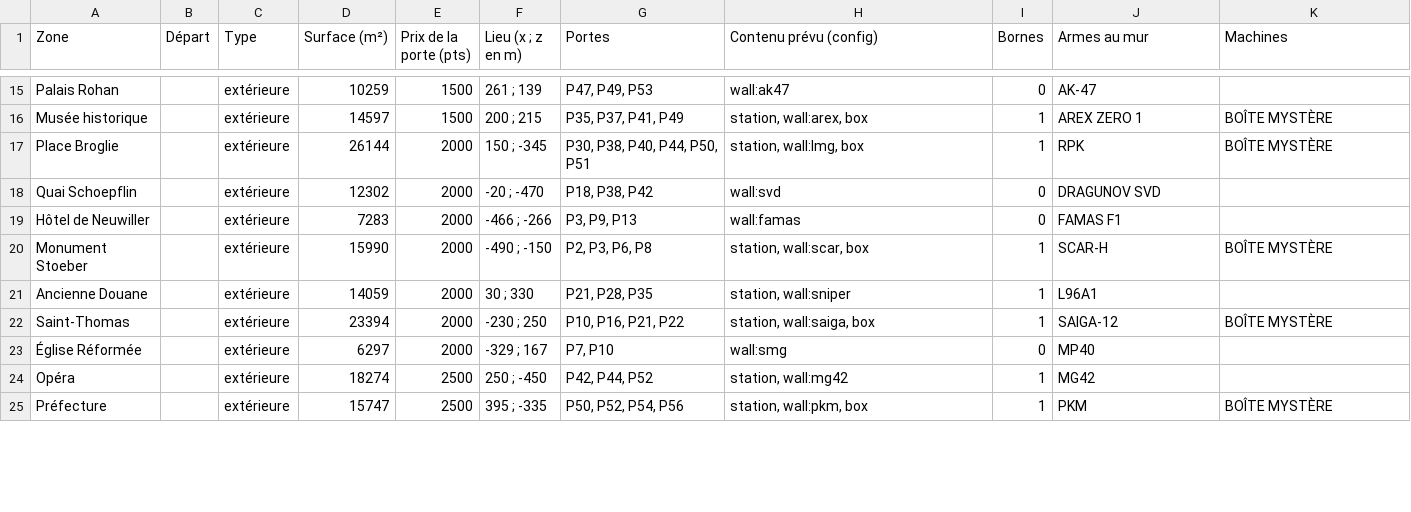
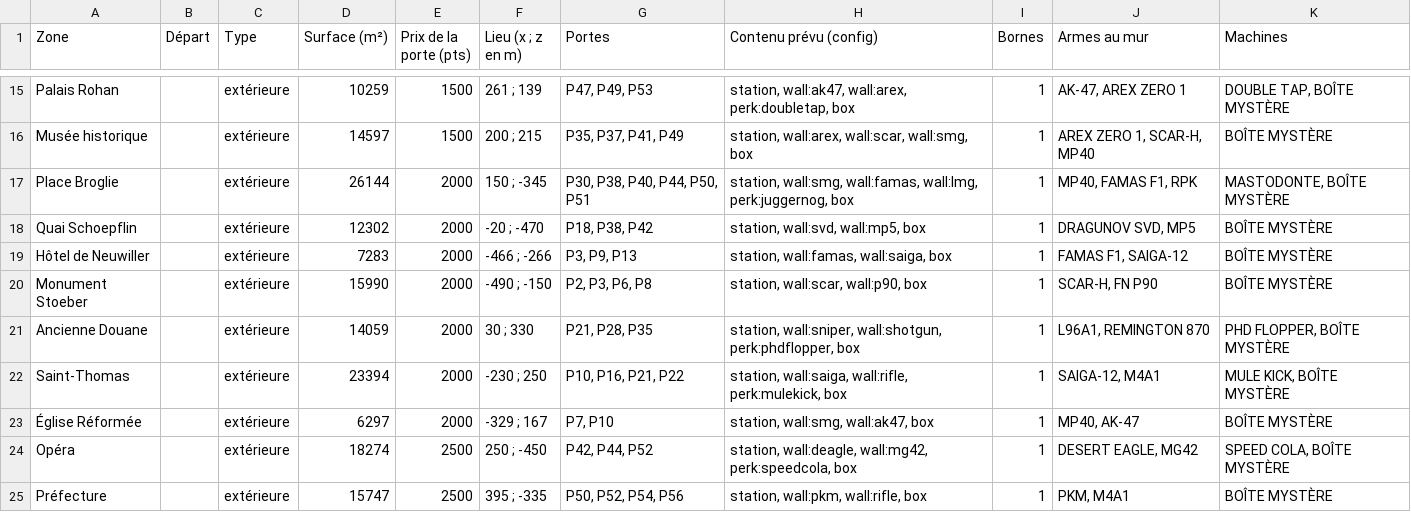
Before and after one commit to davideneco/zombie-survival, a CSV file: docs/csv/11_zones.csv, drawn as a sheet; only a part is shown, gaps mark what is left out; the diff covers the shown part only; the diff names each change by its address in the sheet, - before the commit and + after, or states it on an @@ line.

```diff
--- a/docs/csv/11_zones.csv
+++ b/docs/csv/11_zones.csv
-H15 (Contenu prévu (config)): wall:ak47
+H15 (Contenu prévu (config)): station, wall:ak47, wall:arex, perk:doubletap, box
-I15 (Bornes): 0
+I15 (Bornes): 1
-J15 (Armes au mur): AK-47
+J15 (Armes au mur): AK-47, AREX ZERO 1
-K15 (Machines): (empty)
+K15 (Machines): DOUBLE TAP, BOÎTE MYSTÈRE
-H16 (Contenu prévu (config)): station, wall:arex, box
+H16 (Contenu prévu (config)): station, wall:arex, wall:scar, wall:smg, box
-J16 (Armes au mur): AREX ZERO 1
+J16 (Armes au mur): AREX ZERO 1, SCAR-H, MP40
-H17 (Contenu prévu (config)): station, wall:lmg, box
+H17 (Contenu prévu (config)): station, wall:smg, wall:famas, wall:lmg, perk:juggernog, box
-J17 (Armes au mur): RPK
+J17 (Armes au mur): MP40, FAMAS F1, RPK
-K17 (Machines): BOÎTE MYSTÈRE
+K17 (Machines): MASTODONTE, BOÎTE MYSTÈRE
-H18 (Contenu prévu (config)): wall:svd
+H18 (Contenu prévu (config)): station, wall:svd, wall:mp5, box
-I18:I19 (Bornes): 0
+I18:I19 (Bornes): 1
-J18 (Armes au mur): DRAGUNOV SVD
+J18 (Armes au mur): DRAGUNOV SVD, MP5
-K18:K19 (Machines): (empty)
+K18:K19 (Machines): BOÎTE MYSTÈRE
-H19 (Contenu prévu (config)): wall:famas
+H19 (Contenu prévu (config)): station, wall:famas, wall:saiga, box
-J19 (Armes au mur): FAMAS F1
+J19 (Armes au mur): FAMAS F1, SAIGA-12
-H20 (Contenu prévu (config)): station, wall:scar, box
+H20 (Contenu prévu (config)): station, wall:scar, wall:p90, box
-J20 (Armes au mur): SCAR-H
+J20 (Armes au mur): SCAR-H, FN P90
-H21 (Contenu prévu (config)): station, wall:sniper
+H21 (Contenu prévu (config)): station, wall:sniper, wall:shotgun, perk:phdflopper, box
-J21 (Armes au mur): L96A1
+J21 (Armes au mur): L96A1, REMINGTON 870
-K21 (Machines): (empty)
+K21 (Machines): PHD FLOPPER, BOÎTE MYSTÈRE
-H22 (Contenu prévu (config)): station, wall:saiga, box
+H22 (Contenu prévu (config)): station, wall:saiga, wall:rifle, perk:mulekick, box
-J22 (Armes au mur): SAIGA-12
+J22 (Armes au mur): SAIGA-12, M4A1
-K22 (Machines): BOÎTE MYSTÈRE
+K22 (Machines): MULE KICK, BOÎTE MYSTÈRE
-H23 (Contenu prévu (config)): wall:smg
+H23 (Contenu prévu (config)): station, wall:smg, wall:ak47, box
-I23 (Bornes): 0
+I23 (Bornes): 1
-J23 (Armes au mur): MP40
+J23 (Armes au mur): MP40, AK-47
-K23 (Machines): (empty)
+K23 (Machines): BOÎTE MYSTÈRE
-H24 (Contenu prévu (config)): station, wall:mg42
+H24 (Contenu prévu (config)): station, wall:deagle, wall:mg42, perk:speedcola, box
-J24 (Armes au mur): MG42
+J24 (Armes au mur): DESERT EAGLE, MG42
-K24 (Machines): (empty)
+K24 (Machines): SPEED COLA, BOÎTE MYSTÈRE
-H25 (Contenu prévu (config)): station, wall:pkm, box
+H25 (Contenu prévu (config)): station, wall:pkm, wall:rifle, box
-J25 (Armes au mur): PKM
+J25 (Armes au mur): PKM, M4A1
```
Also changed, not shown: 40 edited cells elsewhere in this file, docs/csv/01_armes.csv, docs/csv/04_atouts.csv, 8 other files.
